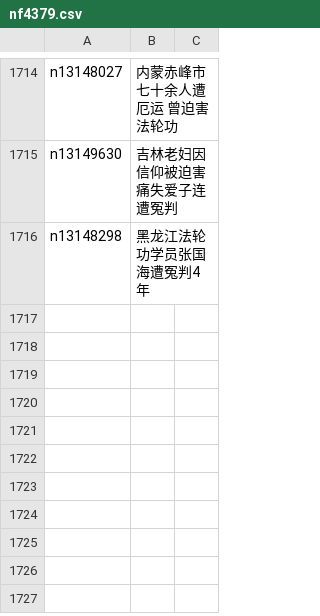
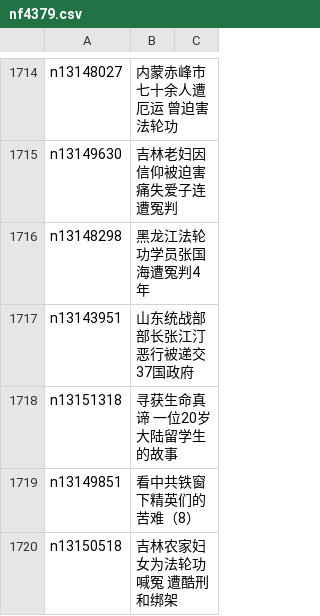
Before and after one commit to easy2view/epoch-special, a CSV file: indexes/nf4379.csv, drawn as a sheet; only a part is shown, gaps mark what is left out; the diff names each change by its address in the sheet, - before the commit and + after, or states it on an @@ line.

```diff
--- a/indexes/nf4379.csv
+++ b/indexes/nf4379.csv
+row 1717: n13143951 | 山东统战部部长张江汀恶行被递交37国政府
+row 1718: n13151318 | 寻获生命真谛 一位20岁大陆留学生的故事
+row 1719: n13149851 | 看中共铁窗下精英们的苦难（8）
+row 1720: n13150518 | 吉林农家妇女为法轮功喊冤 遭酷刑和绑架
```
Also changed, not shown: indexes/nf1176111.csv, 26 other files.
